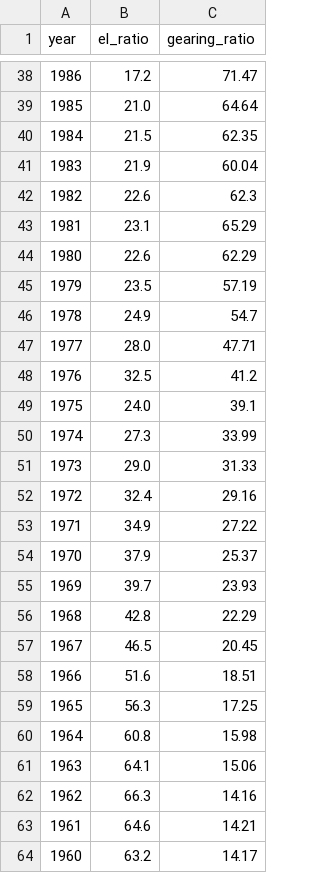
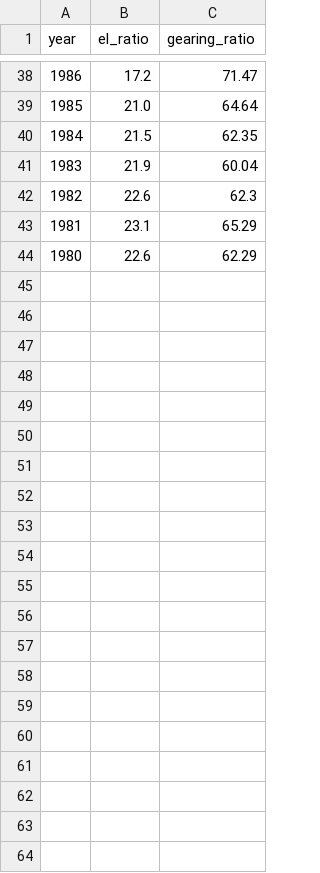
Before and after one commit to ONEcampaign/data_dive_MDBs, a CSV file: output/tool/ratios.csv, drawn as a sheet; only a part is shown, gaps mark what is left out.

Commit message:
cut years

```diff
--- a/output/tool/ratios.csv
+++ b/output/tool/ratios.csv
@@ -44,21 +44 @@ year,el_ratio,gearing_ratio
 1980,22.6,62.29
-1979,23.5,57.19
-1978,24.9,54.7
-1977,28.0,47.71
-1976,32.5,41.2
-1975,24.0,39.1
-1974,27.3,33.99
-1973,29.0,31.33
-1972,32.4,29.16
-1971,34.9,27.22
-1970,37.9,25.37
-1969,39.7,23.93
-1968,42.8,22.29
-1967,46.5,20.45
-1966,51.6,18.51
-1965,56.3,17.25
-1964,60.8,15.98
-1963,64.1,15.06
-1962,66.3,14.16
-1961,64.6,14.21
-1960,63.2,14.17
```
Also changed, not shown: 1 other file.
